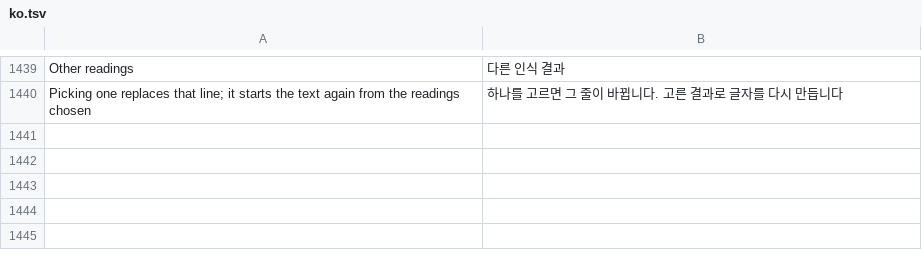
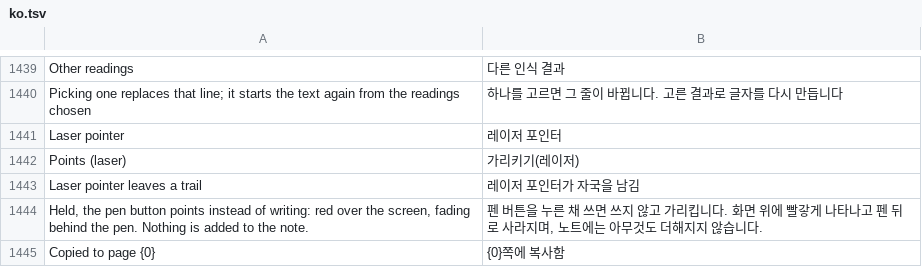
Before and after one commit to whyitworks0415/Notesis, a TSV file: app/src/main/assets/i18n/ko.tsv, drawn as a sheet; only a part is shown, gaps mark what is left out.

```diff
--- a/app/src/main/assets/i18n/ko.tsv
+++ b/app/src/main/assets/i18n/ko.tsv
@@ -1440 +1440,6 @@ Other readings	다른 인식 결과
 Picking one replaces that line; it starts the text again from the readings chosen	하나를 고르면 그 줄이 바뀝니다. 고른 결과로 글자를 다시 만듭니다
+Laser pointer	레이저 포인터
+Points (laser)	가리키기(레이저)
+Laser pointer leaves a trail	레이저 포인터가 자국을 남김
+Held, the pen button points instead of writing: red over the screen, fading behind the pen. Nothing is added to the note.	펜 버튼을 누른 채 쓰면 쓰지 않고 가리킵니다. 화면 위에 빨갛게 나타나고 펜 뒤로 사라지며, 노트에는 아무것도 더해지지 않습니다.
+Copied to page {0}	{0}쪽에 복사함
```
Also changed, not shown: 8 other files.
